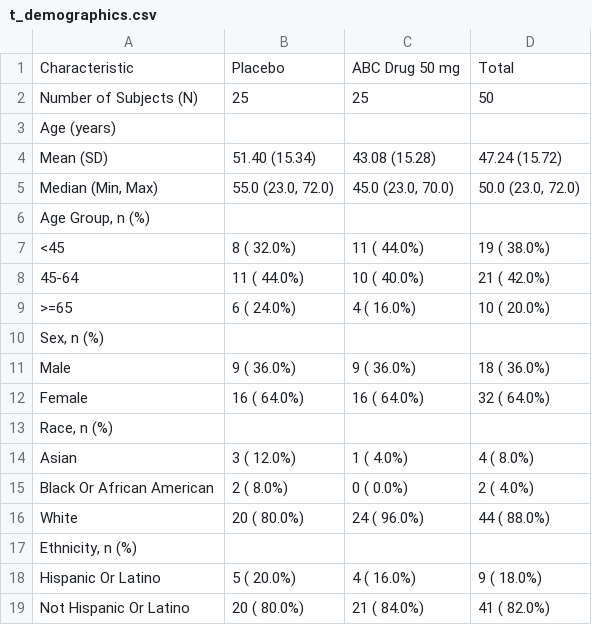
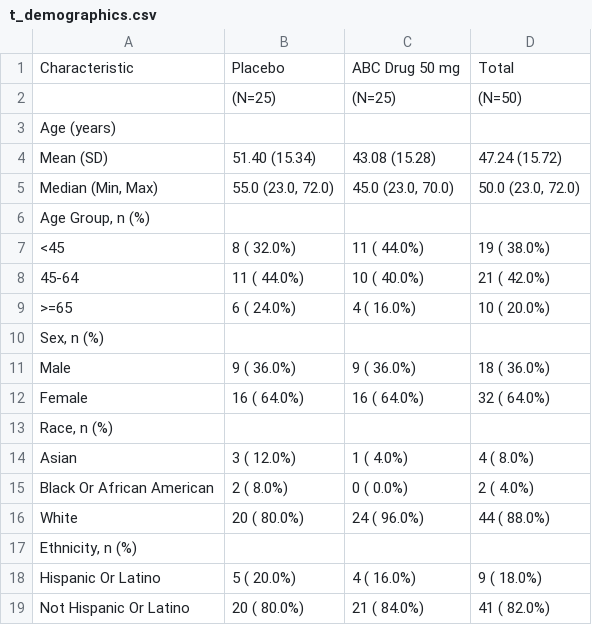
Before and after one commit to dhunt01/PyTLF, a CSV file: output/t_demographics.csv, drawn as a sheet; removed rows and columns are numbered as before the commit, all else as after; the diff names each change by its address in the sheet, - before the commit and + after, or states it on an @@ line.

```diff
--- a/output/t_demographics.csv
+++ b/output/t_demographics.csv
-row 2: Number of Subjects (N) | 25 | 25 | 50
+row 2:  | (N=25) | (N=25) | (N=50)
```
Also changed, not shown: output/t_ae_soc_pt.csv, output/t_vs_summary.csv, 4 other files.
